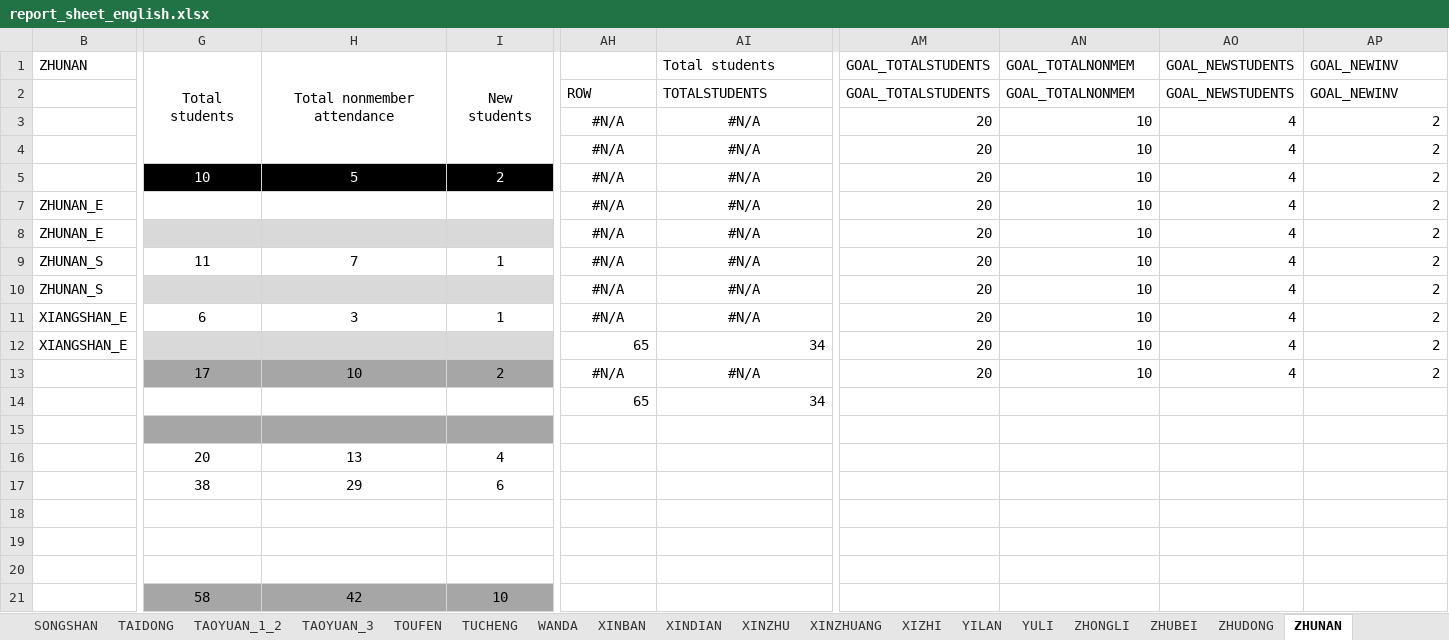
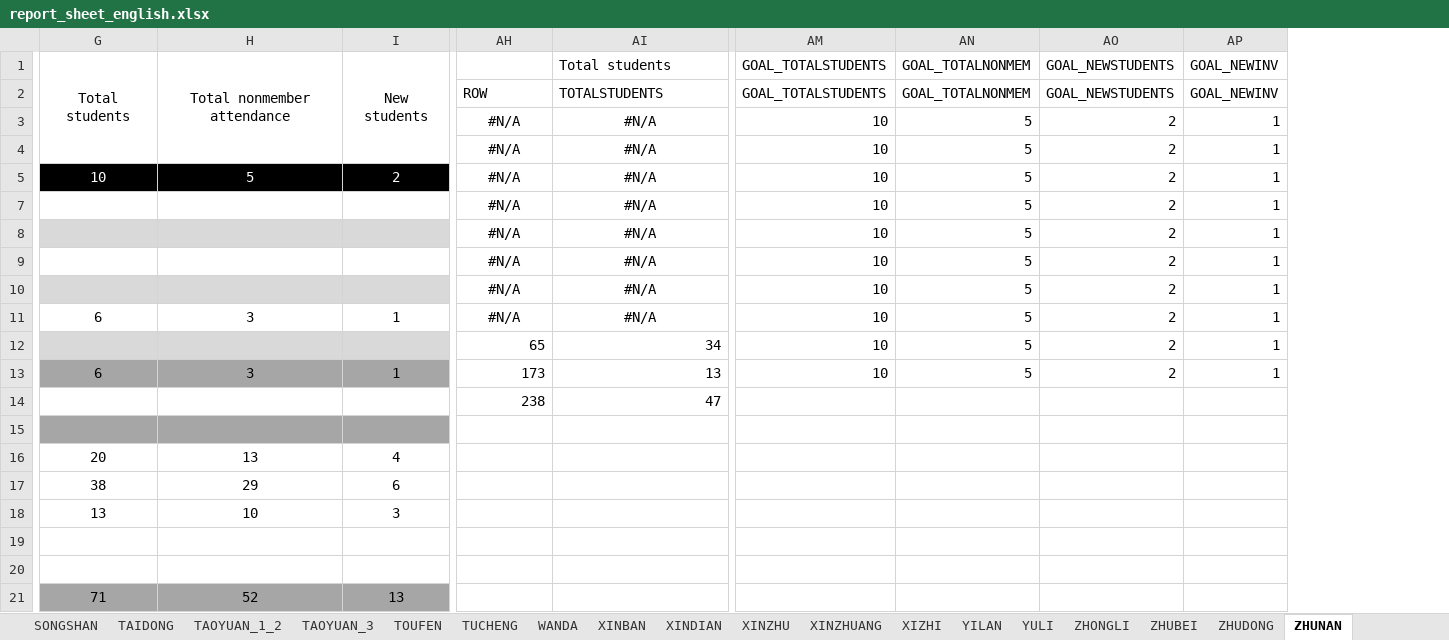
Before and after one commit to taiwantaipeimission/ARPS, an Excel workbook: report_sheet_english.xlsx, sheet ZHUNAN, drawn as a sheet; only a part is shown, gaps mark what is left out; values as stored, in another font and other column widths than the file's, no borders; charts and pictures and conditional formats not drawn; removed rows and columns are numbered as before the commit, all else as after; rows hold the shown columns only; the diff covers the shown part only; the diff names each change by its address in the sheet, - before the commit and + after, or states it on an @@ line.

```diff
--- a/report_sheet_english.xlsx (sheet ZHUNAN)
+++ b/report_sheet_english.xlsx (sheet ZHUNAN)
@@ column B hidden, rows 1-12: ZHUNAN |  |  |  |  | ZHUNAN_E | ZHUNAN_E | ZHUNAN_S | ZHUNAN_S | XIANGSHAN_E | XIANGSHAN_E @@
-column AM, rows 1-13: GOAL_TOTALSTUDENTS | GOAL_TOTALSTUDENTS | 20 | 20 | 20 | 20 | 20 | 20 | 20 | 20 | 20 | 20
-column AO, rows 1-13: GOAL_NEWSTUDENTS | GOAL_NEWSTUDENTS | 4 | 4 | 4 | 4 | 4 | 4 | 4 | 4 | 4 | 4
+column AN, rows 1-13: GOAL_TOTALNONMEM | GOAL_TOTALNONMEM | 5 | 5 | 5 | 5 | 5 | 5 | 5 | 5 | 5 | 5
+column AP, rows 1-13: GOAL_NEWINV | GOAL_NEWINV | 1 | 1 | 1 | 1 | 1 | 1 | 1 | 1 | 1 | 1
-AM1:AM2: GOAL_TOTALNONMEM
+AM1:AM2: GOAL_TOTALSTUDENTS
-AO1:AO2: GOAL_NEWINV
+AO1:AO2: GOAL_NEWSTUDENTS
-G9: 11
+G9: (empty)
-H9: 7
+H9: (empty)
-I9: 1
+I9: (empty)
-G13: 17
+G13: 6
-H13: 10
+H13: 3
-I13: 2
+I13: 1
-AH13: #N/A
+AH13: 173
-AH13:AI13 alignment: center
+AH13:AI13 alignment: right
-AI13: #N/A
+AI13: 13
-row 14:  |  |  |  | 65 | 34
+row 14:  |  |  | 238 | 47
-row 18: (empty)
+row 18: 13 | 10 | 3
-row 21:  | 58 | 42 | 10
+row 21: 71 | 52 | 13
```
Also changed, not shown: 6 edited cells and cell formats elsewhere in this sheet, sheet DATA_BY_COMP, sheet DATA_BY_UNIT, sheet XINDIAN, sheet XINZHUANG, sheet TAOYUAN_3, sheet SANCHONG, 29 more sheets, formulas that keep their value, hidden cells, charts or pictures, 11 other files.
